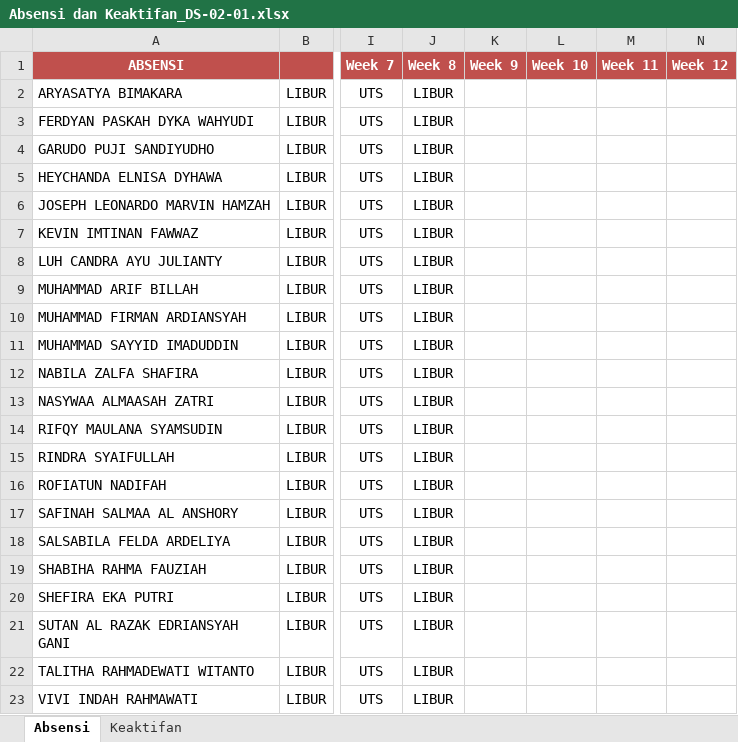
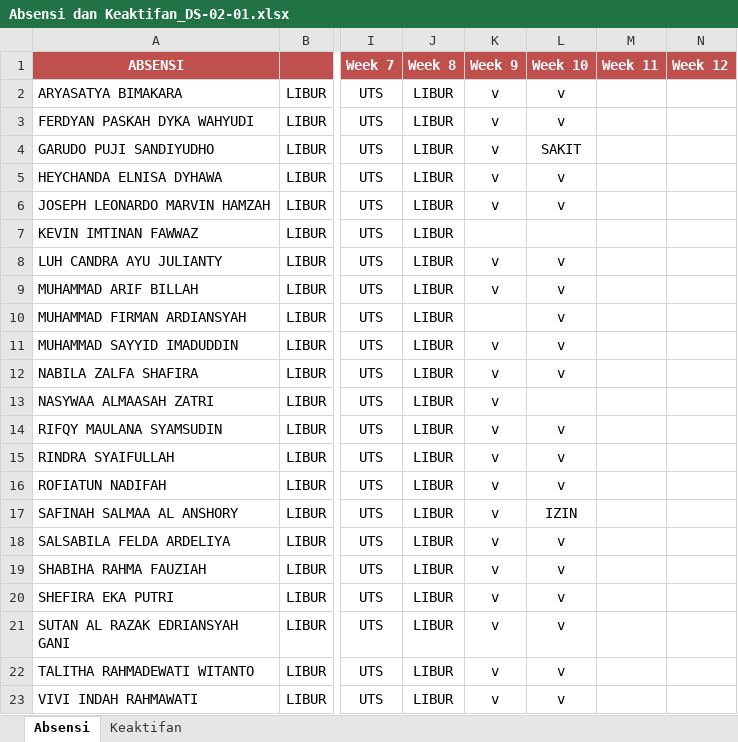
Before and after one commit to fzl-22/modul-alpro-sainsdata, an Excel workbook: Absensi dan Keaktifan/Absensi dan Keaktifan_DS-02-01.xlsx, sheet Absensi, drawn as a sheet; only a part is shown, gaps mark what is left out; values as stored, in another font and other column widths than the file's, no borders; the diff names each change by its address in the sheet, - before the commit and + after, or states it on an @@ line.

```diff
--- a/Absensi dan Keaktifan/Absensi dan Keaktifan_DS-02-01.xlsx (sheet Absensi)
+++ b/Absensi dan Keaktifan/Absensi dan Keaktifan_DS-02-01.xlsx (sheet Absensi)
-K2:K6 (Week 9): (empty)
+K2:K6 (Week 9): v
-L2:L3 (Week 10): (empty)
+L2:L3 (Week 10): v
-L4 (Week 10): (empty)
+L4 (Week 10): SAKIT
-L5:L6 (Week 10): (empty)
+L5:L6 (Week 10): v
-K8:K9 (Week 9): (empty)
+K8:K9 (Week 9): v
-L8:L12 (Week 10): (empty)
+L8:L12 (Week 10): v
-K11:K23 (Week 9): (empty)
+K11:K23 (Week 9): v
-L14:L16 (Week 10): (empty)
+L14:L16 (Week 10): v
-L17 (Week 10): (empty)
+L17 (Week 10): IZIN
-L18:L23 (Week 10): (empty)
+L18:L23 (Week 10): v
```
Also changed, not shown: sheet Keaktifan, 4 other files.
